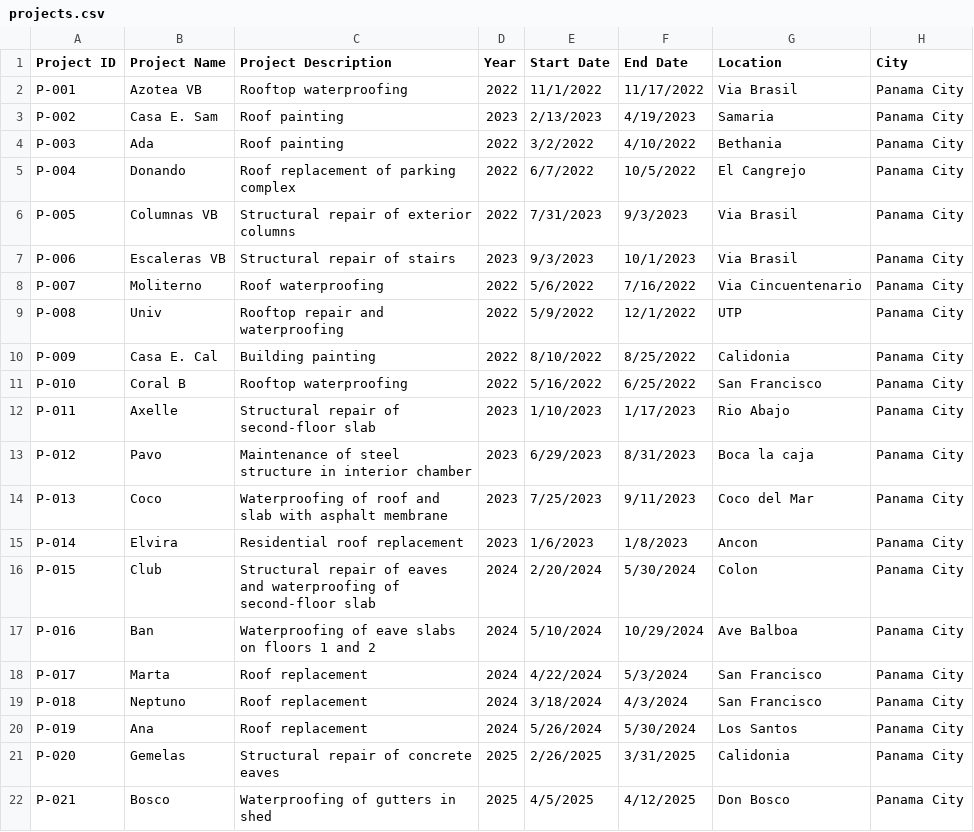
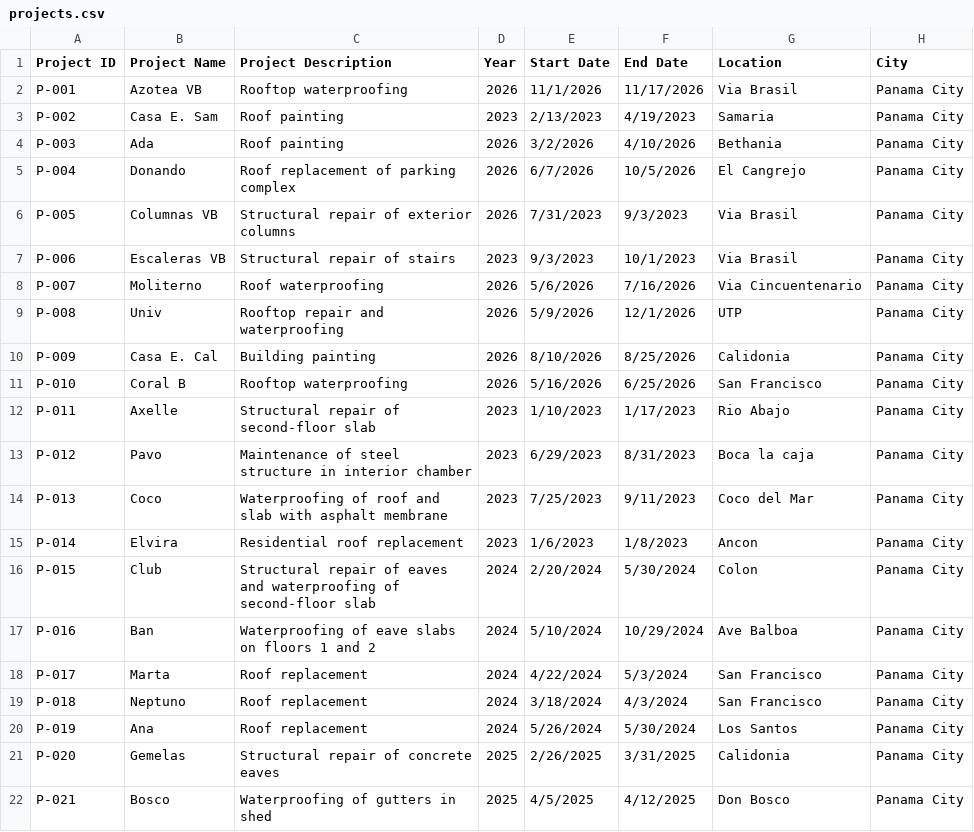
Before and after one commit to ckckcha1/ConstructionProjectManagement, a CSV file: construction_project_management/public/data/projects.csv, drawn as a sheet.

```diff
--- a/construction_project_management/public/data/projects.csv
+++ b/construction_project_management/public/data/projects.csv
@@ -1,12 +1,12 @@
 Project ID,Project Name,Project Description,Year,Start Date,End Date,Location,City
-P-001,Azotea VB,Rooftop waterproofing,2022,11/1/2022,11/17/2022,Via Brasil,Panama City
+P-001,Azotea VB,Rooftop waterproofing,2026,11/1/2026,11/17/2026,Via Brasil,Panama City
 P-002,Casa E. Sam,Roof painting,2023,2/13/2023,4/19/2023,Samaria,Panama City
-P-003,Ada,Roof painting,2022,3/2/2022,4/10/2022,Bethania,Panama City
-P-004,Donando,Roof replacement of parking complex,2022,6/7/2022,10/5/2022,El Cangrejo,Panama City
-P-005,Columnas VB,Structural repair of exterior columns,2022,7/31/2023,9/3/2023,Via Brasil,Panama City
+P-003,Ada,Roof painting,2026,3/2/2026,4/10/2026,Bethania,Panama City
+P-004,Donando,Roof replacement of parking complex,2026,6/7/2026,10/5/2026,El Cangrejo,Panama City
+P-005,Columnas VB,Structural repair of exterior columns,2026,7/31/2023,9/3/2023,Via Brasil,Panama City
 P-006,Escaleras VB,Structural repair of stairs,2023,9/3/2023,10/1/2023,Via Brasil,Panama City
-P-007,Moliterno,Roof waterproofing,2022,5/6/2022,7/16/2022,Via Cincuentenario,Panama City
-P-008,Univ,Rooftop repair and waterproofing,2022,5/9/2022,12/1/2022,UTP,Panama City
-P-009,Casa E. Cal,Building painting,2022,8/10/2022,8/25/2022,Calidonia,Panama City
-P-010,Coral B,Rooftop waterproofing,2022,5/16/2022,6/25/2022,San Francisco,Panama City
+P-007,Moliterno,Roof waterproofing,2026,5/6/2026,7/16/2026,Via Cincuentenario,Panama City
+P-008,Univ,Rooftop repair and waterproofing,2026,5/9/2026,12/1/2026,UTP,Panama City
+P-009,Casa E. Cal,Building painting,2026,8/10/2026,8/25/2026,Calidonia,Panama City
+P-010,Coral B,Rooftop waterproofing,2026,5/16/2026,6/25/2026,San Francisco,Panama City
 P-011,Axelle,Structural repair of second-floor slab,2023,1/10/2023,1/17/2023,Rio Abajo,Panama City
```
Also changed, not shown: construction_project_management/public/data/project_phases.csv, 2 other files.
